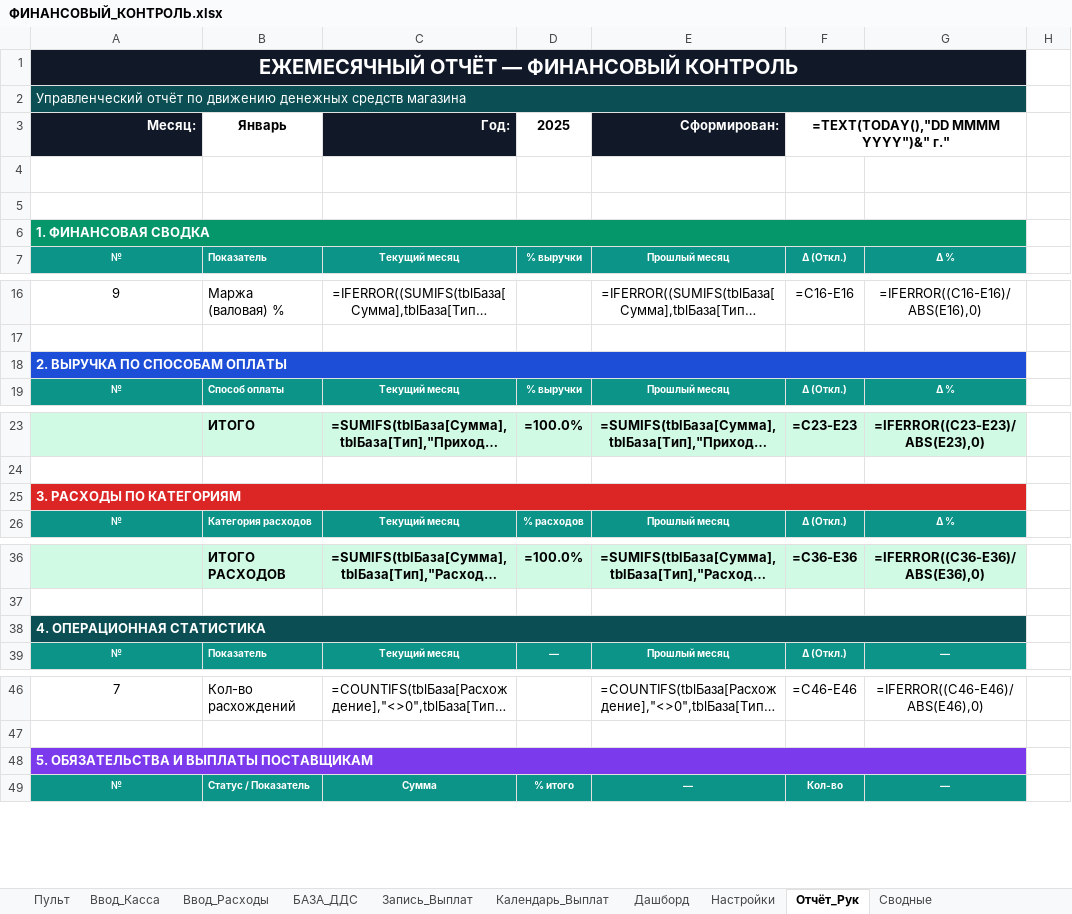
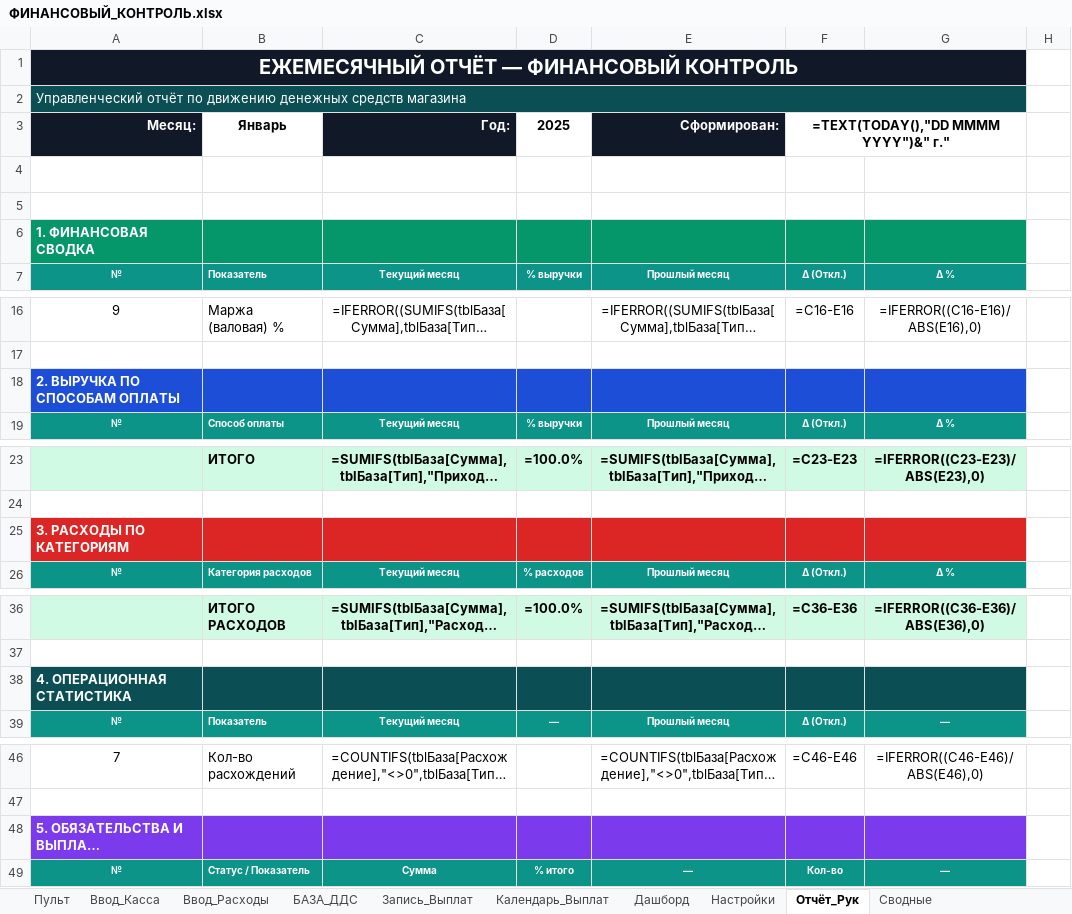
Before and after one commit to dexauron/Auron, an Excel workbook: ФИНАНСОВЫЙ_КОНТРОЛЬ.xlsx, sheet Отчёт_Рук, drawn as a sheet; only a part is shown, gaps mark what is left out; long unchanged cells end in …; values as stored, in another font and other column widths than the file's, no borders; formulas without a stored value are shown as written; the diff covers the shown part only; the diff names each change by its address in the sheet, - before the commit and + after, or states it on an @@ line.

```diff
--- a/ФИНАНСОВЫЙ_КОНТРОЛЬ.xlsx (sheet Отчёт_Рук)
+++ b/ФИНАНСОВЫЙ_КОНТРОЛЬ.xlsx (sheet Отчёт_Рук)
-A6:G6 merged
-B6:G6 fill: none
+B6:G6 fill: #059669
-A18:G18 merged
-B18:G18 fill: none
+B18:G18 fill: #1D4ED8
-A25:G25 merged
-B25:G25 fill: none
+B25:G25 fill: #DC2626
-A38:G38 merged
-B38:G38 fill: none
+B38:G38 fill: #0B4F54
-A48:G48 merged
-B48:G48 fill: none
+B48:G48 fill: #7C3AED
```
Also changed, not shown: cell formats and merged cells elsewhere in this sheet, sheet Дашборд, sheet Настройки, sheet Ввод_Касса, sheet Пульт, sheet Ввод_Расходы, sheet Сводные, 3 more sheets, 1 other file.
